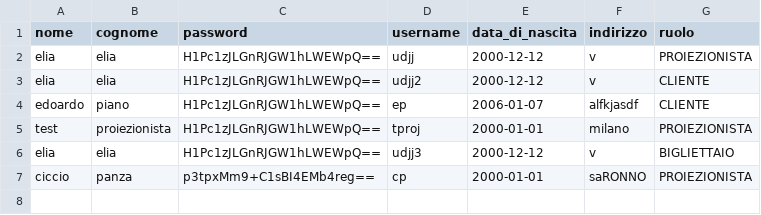
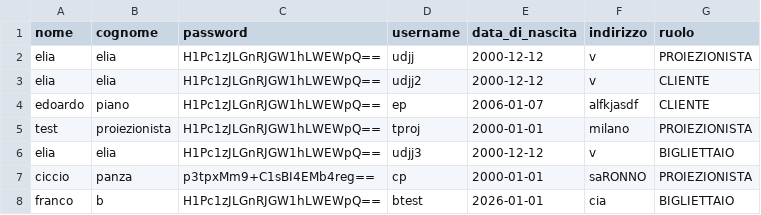
Before and after one commit to flekss07/UNI-cinemax-maven, a CSV file: data/users.csv, drawn as a sheet; the diff names each change by its address in the sheet, - before the commit and + after, or states it on an @@ line.

```diff
--- a/data/users.csv
+++ b/data/users.csv
+row 8: franco | b | H1Pc1zJLGnRJGW1hLWEWpQ== | btest | 2026-01-01 | cia | BIGLIETTAIO
```
Also changed, not shown: 2 other files.
